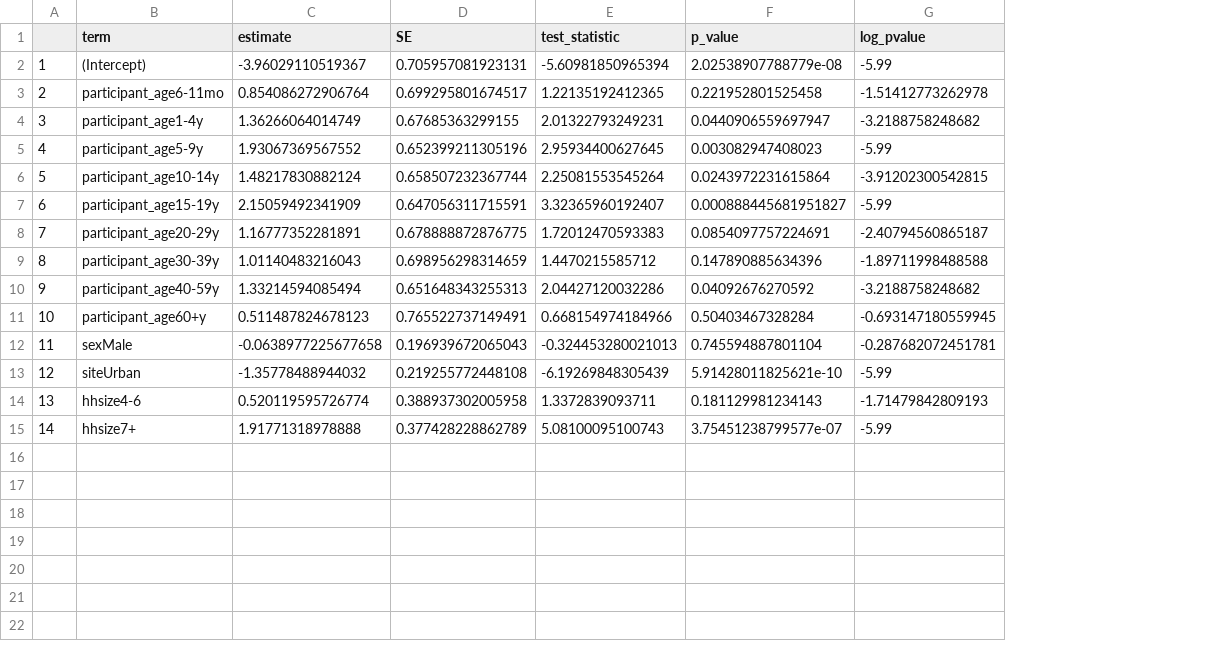
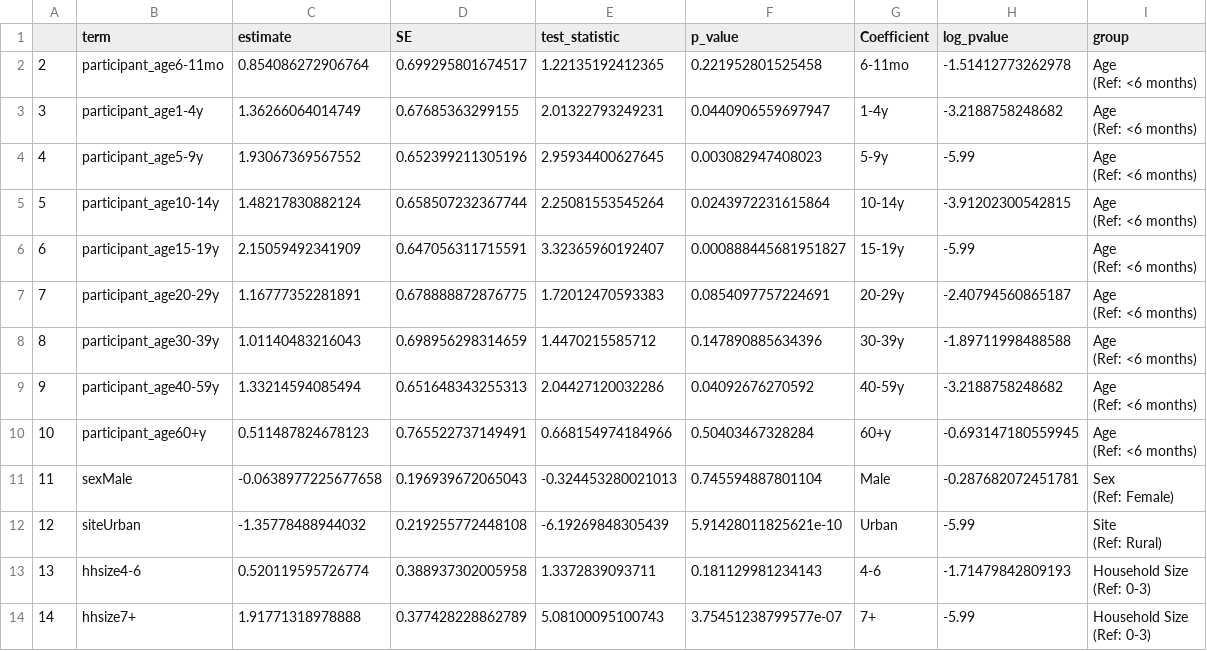
Before and after one commit to lopmanlab/globalmix-outlier-analysis, a CSV file: data/unique_hhs_resp_q90.csv, drawn as a sheet; removed rows and columns are numbered as before the commit, all else as after; ↵ is a line break in a cell; the diff names each change by its address in the sheet, - before the commit and + after, or states it on an @@ line.

```diff
--- a/data/unique_hhs_resp_q90.csv
+++ b/data/unique_hhs_resp_q90.csv
+column G (Coefficient), rows 2-14: 6-11mo | 1-4y | 5-9y | 10-14y | 15-19y | 20-29y | 30-39y | 40-59y | 60+y | Male | Urban | 4-6 | 7+
+column I (group), rows 2-14: Age ↵ (Ref: <6 months) | Age ↵ (Ref: <6 months) | Age ↵ (Ref: <6 months) | Age ↵ (Ref: <6 months) | Age ↵ (Ref: <6 months) | Age ↵ (Ref: <6 months) | Age ↵ (Ref: <6 months) | Age ↵ (Ref: <6 months) | Age ↵ (Ref: <6 months) | Sex ↵ (Ref: Female) | Site ↵ (Ref: Rural) | Household Size ↵ (Ref: 0-3) | Household Size ↵ (Ref: 0-3)
-row 2: 1 | (Intercept) | -3.96029110519367 | 0.705957081923131 | -5.60981850965394 | 2.02538907788779e-08 | -5.99
```
Also changed, not shown: data/daily_occ_ent_q90.csv, data/daily_occ_resp_q75.csv, 43 other files.
